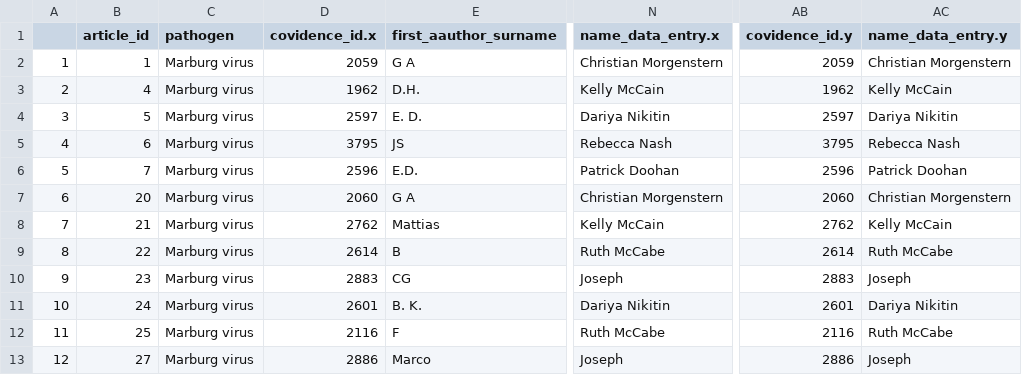
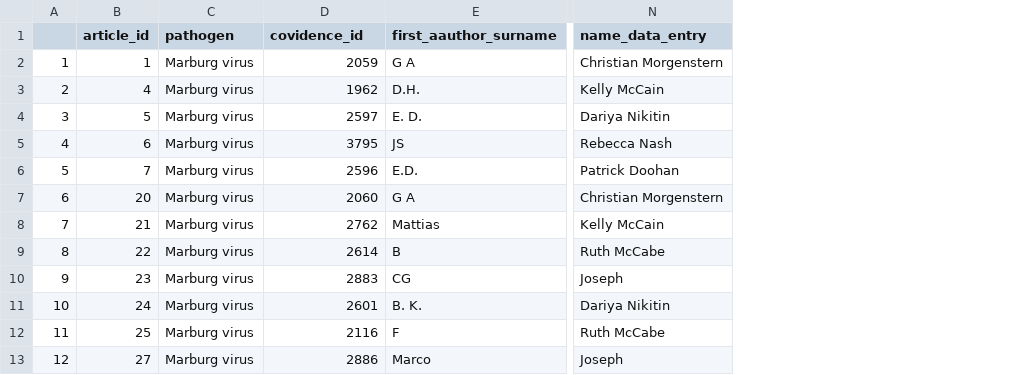
Before and after one commit to mrc-ide/priority-pathogens, a CSV file: data/marburg/final/article_final.csv, drawn as a sheet; only a part is shown, gaps mark what is left out; the diff names each change by its address in the sheet, - before the commit and + after, or states it on an @@ line.

```diff
--- a/data/marburg/final/article_final.csv
+++ b/data/marburg/final/article_final.csv
-column AB (covidence_id.y), rows 2-13: 2059 | 1962 | 2597 | 3795 | 2596 | 2060 | 2762 | 2614 | 2883 | 2601 | 2116 | 2886
-column AC (name_data_entry.y), rows 2-13: Christian Morgenstern | Kelly McCain | Dariya Nikitin | Rebecca Nash | Patrick Doohan | Christian Morgenstern | Kelly McCain | Ruth McCabe | Joseph | Dariya Nikitin | Ruth McCabe | Joseph
-D1: covidence_id.x
+D1: covidence_id
-N1: name_data_entry.x
+N1: name_data_entry
```
Also changed, not shown: data/marburg/final/outbreak_final.csv, data/marburg/fixed/marburg_outbreak_fixed.csv, 3 other files.
